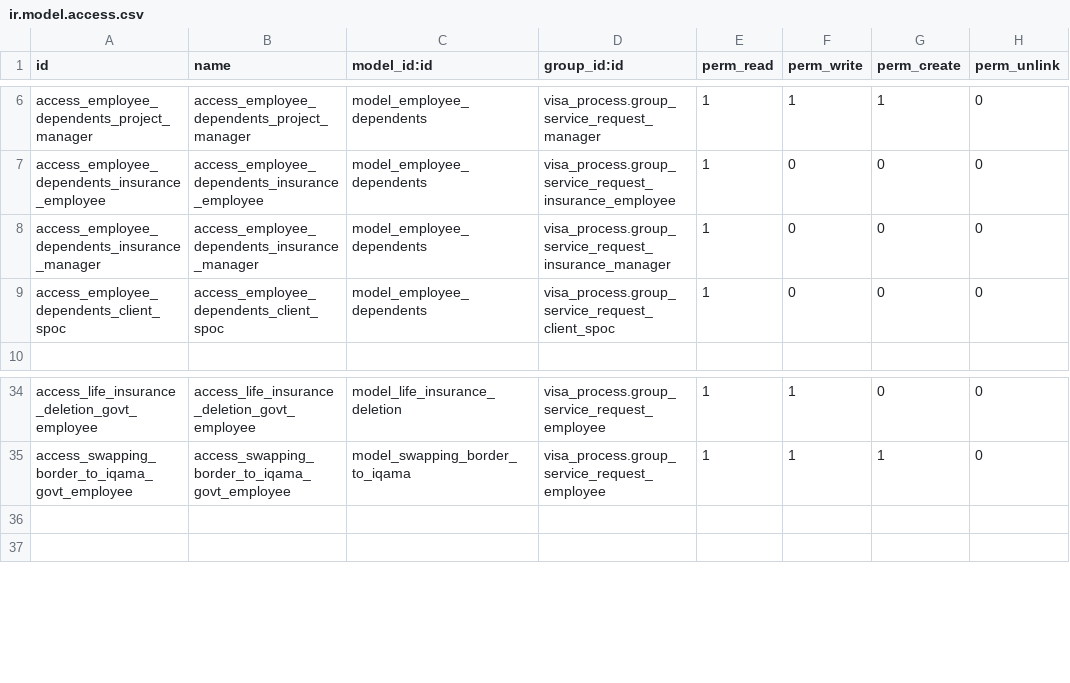
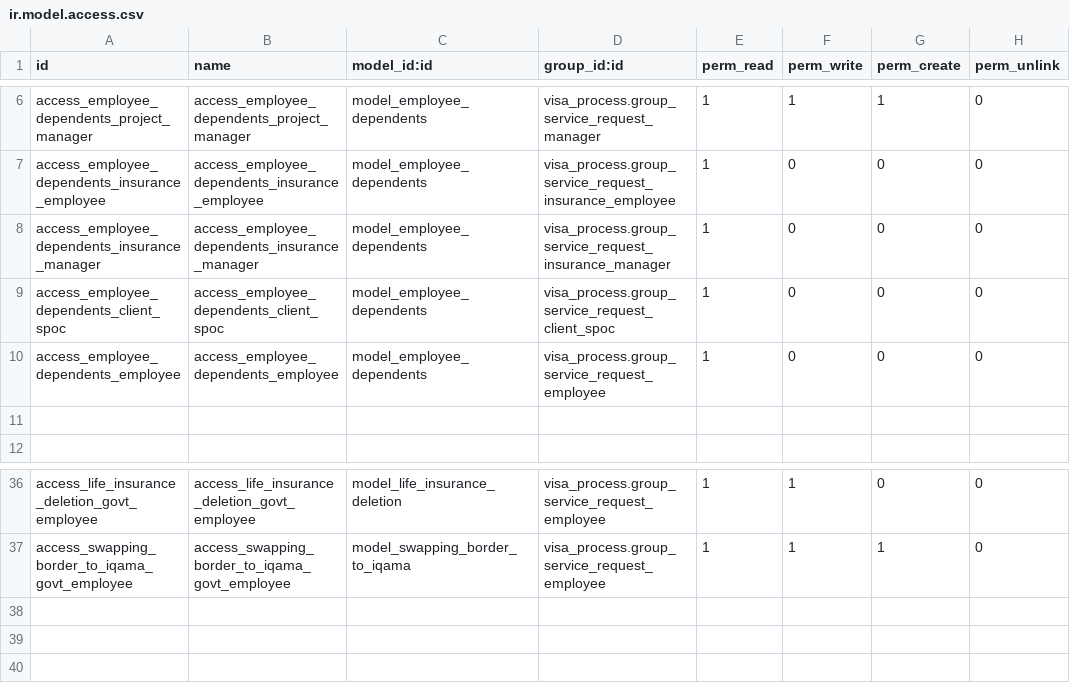
Before and after one commit to Deekshithhm27/aamalcom, a CSV file: aamalcom_insurance/security/ir.model.access.csv, drawn as a sheet; only a part is shown, gaps mark what is left out; the diff names each change by its address in the sheet, - before the commit and + after, or states it on an @@ line.

Commit message:
Employee data access for Government Employee

```diff
--- a/aamalcom_insurance/security/ir.model.access.csv
+++ b/aamalcom_insurance/security/ir.model.access.csv
+row 10: access_employee_dependents_employee | access_employee_dependents_employee | model_employee_dependents | visa_process.group_service_request_employee | 1 | 0 | 0 | 0
+row 11: (empty)
+row 38: (empty)
```
